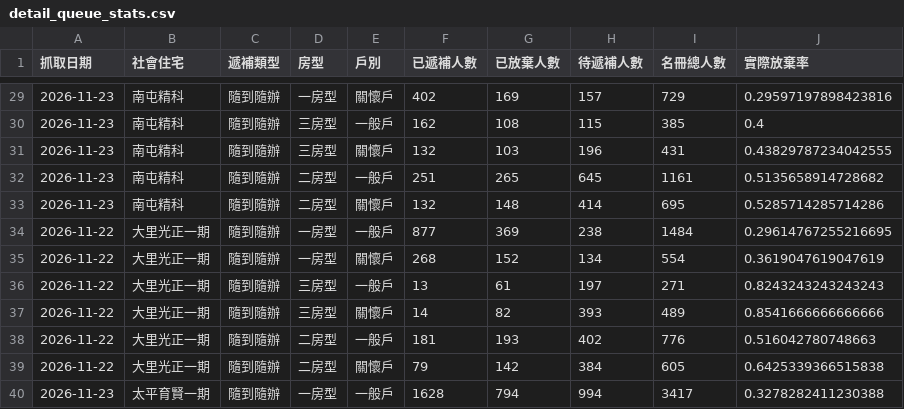
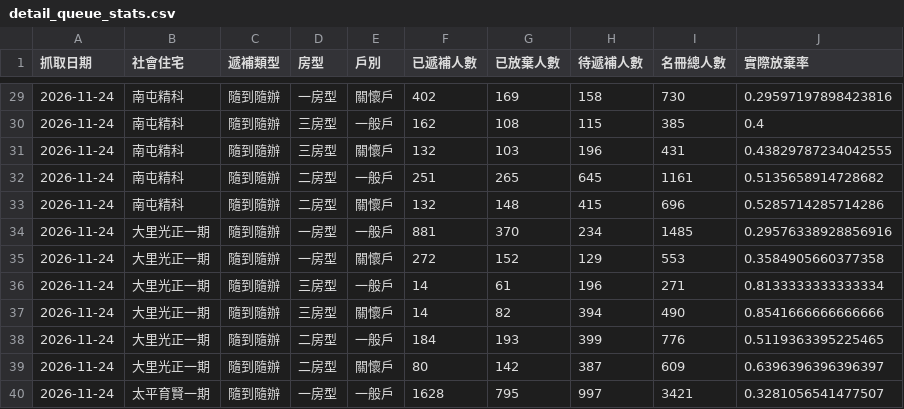
Before and after one commit to abula56/social_housing_tracker, a CSV file: detail_queue_stats.csv, drawn as a sheet; only a part is shown, gaps mark what is left out; the diff covers the shown part only.

```diff
--- a/detail_queue_stats.csv
+++ b/detail_queue_stats.csv
@@ -29,12 +29,12 @@
-2026-11-23,南屯精科,隨到隨辦,一房型,關懷戶,402,169,157,729,0.29597197898423816
-2026-11-23,南屯精科,隨到隨辦,三房型,一般戶,162,108,115,385,0.4
-2026-11-23,南屯精科,隨到隨辦,三房型,關懷戶,132,103,196,431,0.43829787234042555
-2026-11-23,南屯精科,隨到隨辦,二房型,一般戶,251,265,645,1161,0.5135658914728682
-2026-11-23,南屯精科,隨到隨辦,二房型,關懷戶,132,148,414,695,0.5285714285714286
-2026-11-22,大里光正一期,隨到隨辦,一房型,一般戶,877,369,238,1484,0.29614767255216695
-2026-11-22,大里光正一期,隨到隨辦,一房型,關懷戶,268,152,134,554,0.3619047619047619
-2026-11-22,大里光正一期,隨到隨辦,三房型,一般戶,13,61,197,271,0.8243243243243243
-2026-11-22,大里光正一期,隨到隨辦,三房型,關懷戶,14,82,393,489,0.8541666666666666
-2026-11-22,大里光正一期,隨到隨辦,二房型,一般戶,181,193,402,776,0.516042780748663
-2026-11-22,大里光正一期,隨到隨辦,二房型,關懷戶,79,142,384,605,0.6425339366515838
-2026-11-23,太平育賢一期,隨到隨辦,一房型,一般戶,1628,794,994,3417,0.3278282411230388
+2026-11-24,南屯精科,隨到隨辦,一房型,關懷戶,402,169,158,730,0.29597197898423816
+2026-11-24,南屯精科,隨到隨辦,三房型,一般戶,162,108,115,385,0.4
+2026-11-24,南屯精科,隨到隨辦,三房型,關懷戶,132,103,196,431,0.43829787234042555
+2026-11-24,南屯精科,隨到隨辦,二房型,一般戶,251,265,645,1161,0.5135658914728682
+2026-11-24,南屯精科,隨到隨辦,二房型,關懷戶,132,148,415,696,0.5285714285714286
+2026-11-24,大里光正一期,隨到隨辦,一房型,一般戶,881,370,234,1485,0.29576338928856916
+2026-11-24,大里光正一期,隨到隨辦,一房型,關懷戶,272,152,129,553,0.3584905660377358
+2026-11-24,大里光正一期,隨到隨辦,三房型,一般戶,14,61,196,271,0.8133333333333334
+2026-11-24,大里光正一期,隨到隨辦,三房型,關懷戶,14,82,394,490,0.8541666666666666
+2026-11-24,大里光正一期,隨到隨辦,二房型,一般戶,184,193,399,776,0.5119363395225465
+2026-11-24,大里光正一期,隨到隨辦,二房型,關懷戶,80,142,387,609,0.6396396396396397
+2026-11-24,太平育賢一期,隨到隨辦,一房型,一般戶,1628,795,997,3421,0.3281056541477507
```
Also changed, not shown: 150 edited cells elsewhere in this file, 4 other files.
